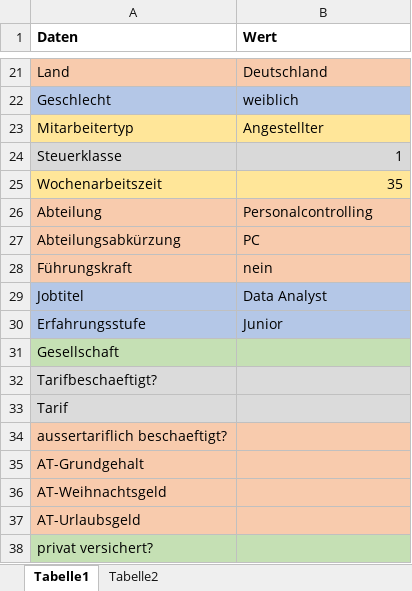
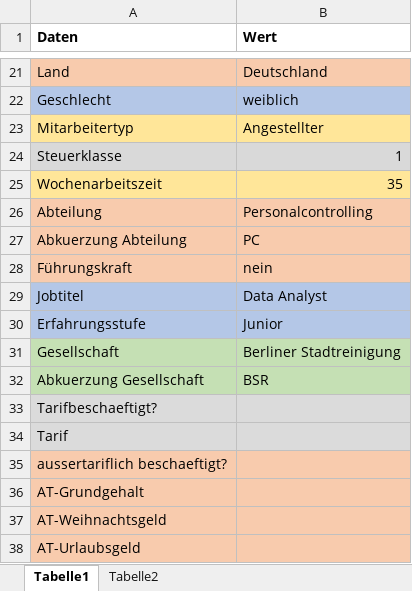
Before and after one commit to FreudenbergMax/Personalstammdatenbank, an Excel workbook: src/main/Mitarbeiterdaten/Erika Musterfrau.xlsx, sheet Tabelle1, drawn as a sheet; only a part is shown, gaps mark what is left out; the shorter side is filled out with more unchanged rows; values as stored, in another font and other column widths than the file's, no borders; the diff names each change by its address in the sheet, - before the commit and + after, or states it on an @@ line.

Commit message:
Bereich 'Gesellschaft' inkl. entsprechende Stored Procedures hinzugefuegt. Datenimport und alle Tests laufen.

```diff
--- a/src/main/Mitarbeiterdaten/Erika Musterfrau.xlsx (sheet Tabelle1)
+++ b/src/main/Mitarbeiterdaten/Erika Musterfrau.xlsx (sheet Tabelle1)
-A27 (Daten): Abteilungsabkürzung
+A27 (Daten): Abkuerzung Abteilung
-B31 (Wert): (empty)
+B31 (Wert): Berliner Stadtreinigung
+row 32: Abkuerzung Gesellschaft | BSR
```
Also changed, not shown: 2 other files.
